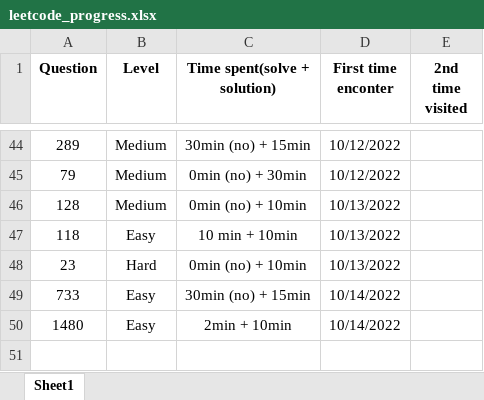
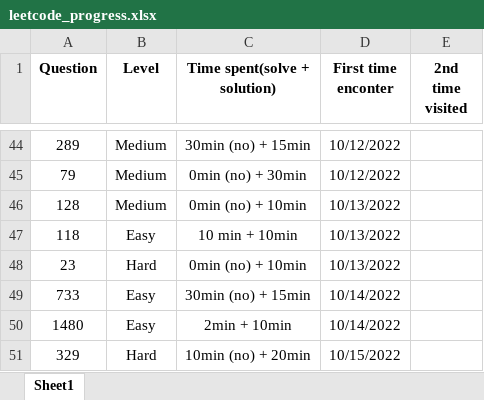
Before and after one commit to JessyZhang533/Leetcode, an Excel workbook: leetcode_progress.xlsx, sheet Sheet1, drawn as a sheet; only a part is shown, gaps mark what is left out; values as stored, in another font and other column widths than the file's, no borders; conditional formats not drawn; the diff names each change by its address in the sheet, - before the commit and + after, or states it on an @@ line.

```diff
--- a/leetcode_progress.xlsx (sheet Sheet1)
+++ b/leetcode_progress.xlsx (sheet Sheet1)
+row 51: 329 | Hard | 10min (no) + 20min | 10/15/2022
```
Also changed, not shown: 1 other file.
